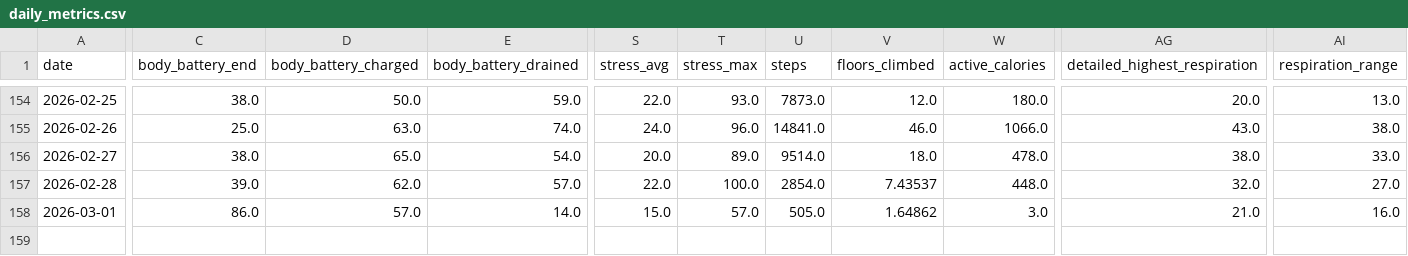
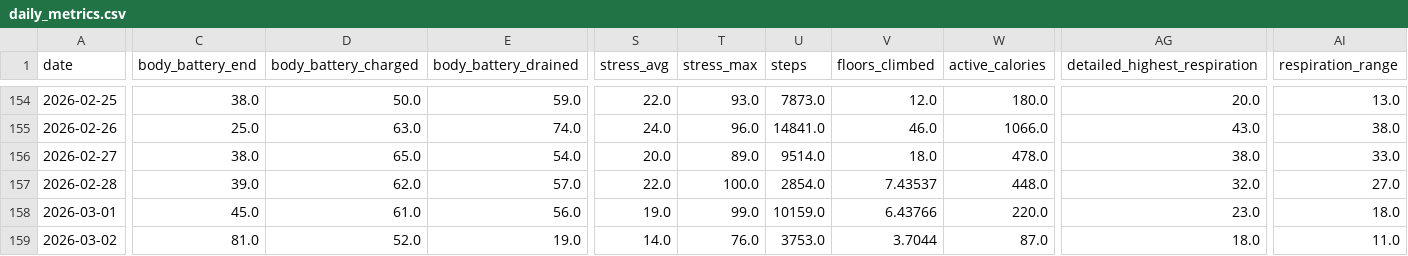
Before and after one commit to sergio-perilla/el_profe, a CSV file: data/health/daily_metrics.csv, drawn as a sheet; only a part is shown, gaps mark what is left out; rows hold the shown columns only; the diff names each change by its address in the sheet, - before the commit and + after, or states it on an @@ line.

```diff
--- a/data/health/daily_metrics.csv
+++ b/data/health/daily_metrics.csv
-C158 (body_battery_end): 86.0
+C158 (body_battery_end): 45.0
-D158 (body_battery_charged): 57.0
+D158 (body_battery_charged): 61.0
-E158 (body_battery_drained): 14.0
+E158 (body_battery_drained): 56.0
-S158 (stress_avg): 15.0
+S158 (stress_avg): 19.0
-T158 (stress_max): 57.0
+T158 (stress_max): 99.0
-U158 (steps): 505.0
+U158 (steps): 10159.0
-V158 (floors_climbed): 1.64862
+V158 (floors_climbed): 6.43766
-W158 (active_calories): 3.0
+W158 (active_calories): 220.0
-AG158 (detailed_highest_respiration): 21.0
+AG158 (detailed_highest_respiration): 23.0
-AI158 (respiration_range): 16.0
+AI158 (respiration_range): 18.0
+row 159: 2026-03-02 | 81.0 | 52.0 | 19.0 | 14.0 | 76.0 | 3753.0 | 3.7044 | 87.0 | 18.0 | 11.0
```
Also changed, not shown: data/metadata/sync_log.csv, data/physiological/vo2_training_status.csv, 2 other files.
